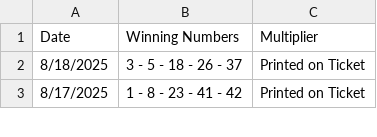
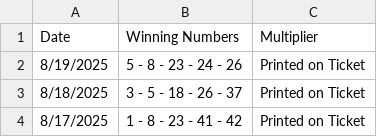
Before and after one commit to Sonali1701/Powerball, a CSV file: Cash5.csv, drawn as a sheet; only a part is shown.

Commit message:
Update Cash5.csv

```diff
--- a/Cash5.csv
+++ b/Cash5.csv
@@ -1,2 +1,3 @@
  Date , Winning Numbers , Multiplier
+8/19/2025,5 - 8 - 23 - 24 - 26, Printed on Ticket
 8/18/2025,3 - 5 - 18 - 26 - 37, Printed on Ticket
```
